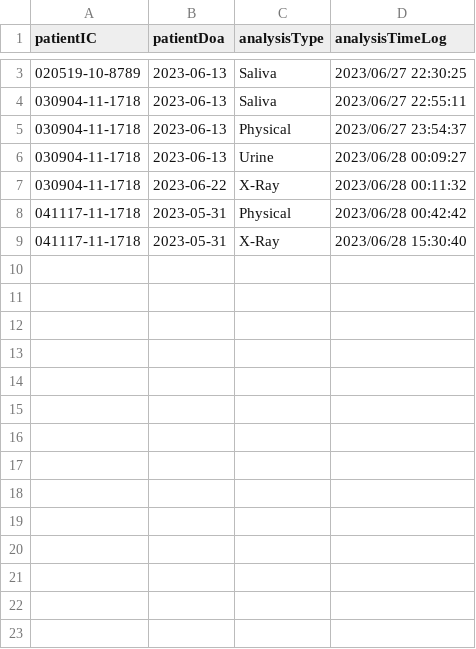
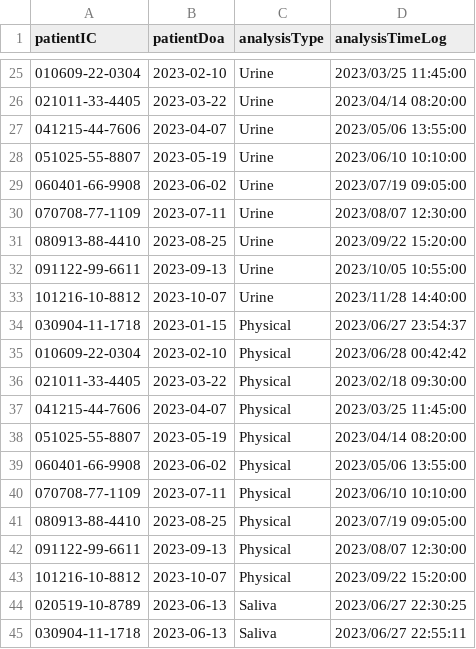
Before and after one commit to hanshnnn/EMR_project, a CSV file: analysis.csv, drawn as a sheet; only a part is shown, gaps mark what is left out; the shorter side is filled out with more unchanged rows; the diff covers the shown part only.

```diff
--- a/analysis.csv
+++ b/analysis.csv
@@ -3 +25,20 @@ patientIC,patientDoa,analysisType,analysisTimeLog
+010609-22-0304,2023-02-10,Urine,2023/03/25 11:45:00
+021011-33-4405,2023-03-22,Urine,2023/04/14 08:20:00
+041215-44-7606,2023-04-07,Urine,2023/05/06 13:55:00
+051025-55-8807,2023-05-19,Urine,2023/06/10 10:10:00
+060401-66-9908,2023-06-02,Urine,2023/07/19 09:05:00
+070708-77-1109,2023-07-11,Urine,2023/08/07 12:30:00
+080913-88-4410,2023-08-25,Urine,2023/09/22 15:20:00
+091122-99-6611,2023-09-13,Urine,2023/10/05 10:55:00
+101216-10-8812,2023-10-07,Urine,2023/11/28 14:40:00
+030904-11-1718,2023-01-15,Physical,2023/06/27 23:54:37
+010609-22-0304,2023-02-10,Physical,2023/06/28 00:42:42
+021011-33-4405,2023-03-22,Physical,2023/02/18 09:30:00
+041215-44-7606,2023-04-07,Physical,2023/03/25 11:45:00
+051025-55-8807,2023-05-19,Physical,2023/04/14 08:20:00
+060401-66-9908,2023-06-02,Physical,2023/05/06 13:55:00
+070708-77-1109,2023-07-11,Physical,2023/06/10 10:10:00
+080913-88-4410,2023-08-25,Physical,2023/07/19 09:05:00
+091122-99-6611,2023-09-13,Physical,2023/08/07 12:30:00
+101216-10-8812,2023-10-07,Physical,2023/09/22 15:20:00
 020519-10-8789,2023-06-13,Saliva,2023/06/27 22:30:25
```
Also changed, not shown: 22 added rows elsewhere in this file, bloodTest.csv, patient.csv, 4 other files.
